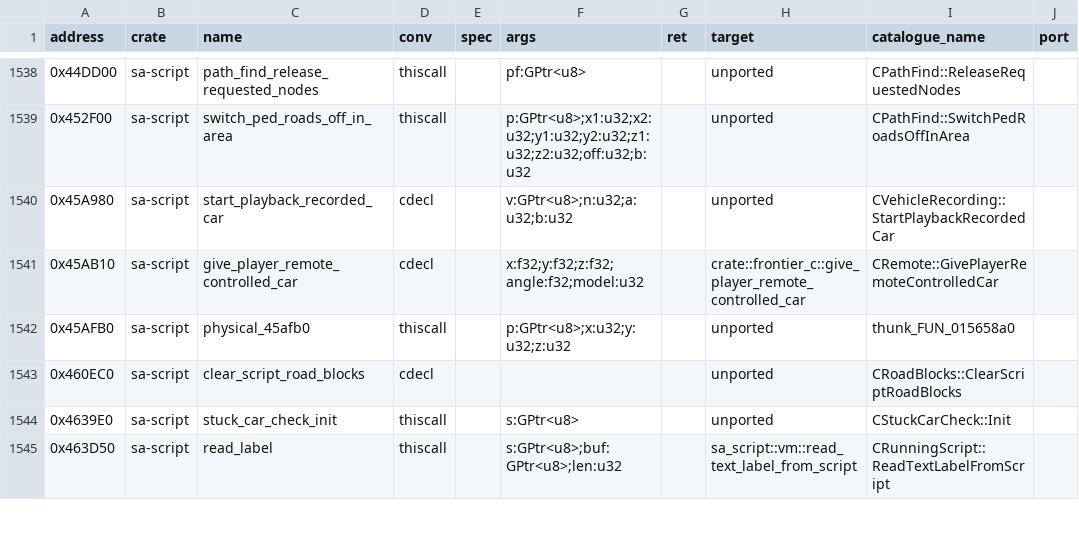
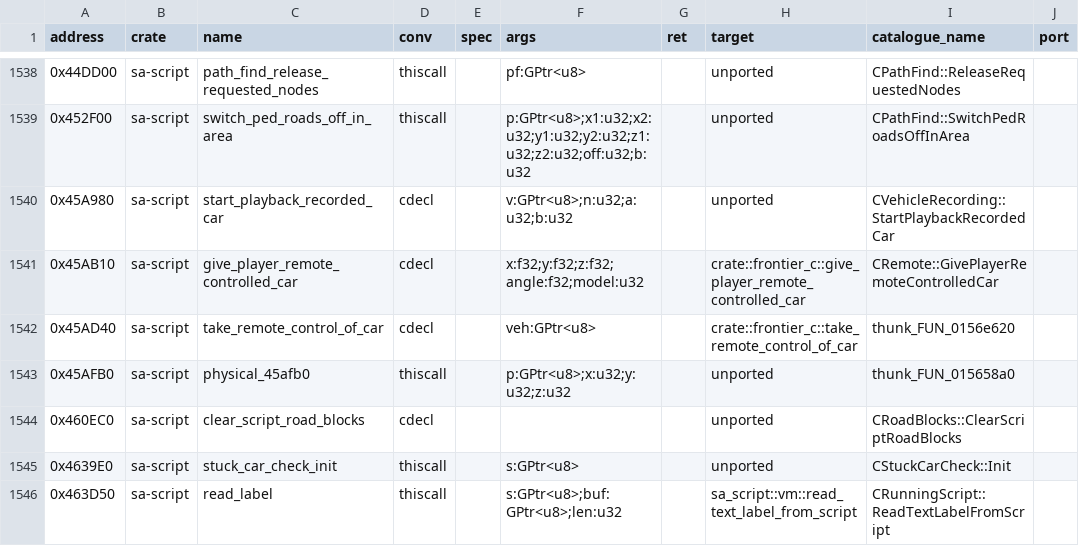
Before and after one commit to ghosty2004/sa-engine, a CSV file: catalog/bindings.csv, drawn as a sheet; only a part is shown, gaps mark what is left out; the diff names each change by its address in the sheet, - before the commit and + after, or states it on an @@ line.

Commit message:
feat(sa-script): port CRemote::TakeRemoteControlOfCar
Stub 0x45AD40 -> 0x156E620 (batch frontier2-c11): the old remote car's status, the new car's
remote status and AI state, the player's vehicle status, the reference swap and the camera
hand-over. The jump-cut switch the no-CD VM 0xCB73E0 pushes (descriptor 0x1560094) evaluates to 1
on the exe image (unicorn, push ss / pop ss skipped); a different previous remote car gives 2.
The AI state, player-vehicle status and camera steps are shared with GivePlayerRemoteControlledCar.
The 0715 handler reaches the port through a new sa-script binding.

Refs: FRONTIER-2

```diff
--- a/catalog/bindings.csv
+++ b/catalog/bindings.csv
+row 1542: 0x45AD40 | sa-script | take_remote_control_of_car | cdecl |  | veh:GPtr<u8> |  | crate::frontier_c::take_remote_control_of_car | thunk_FUN_0156e620
```
Also changed, not shown: 3 other files.
